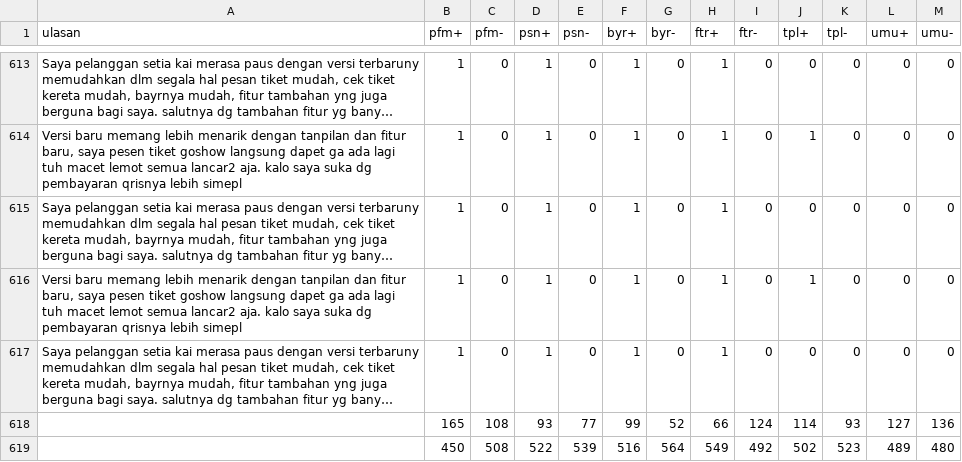
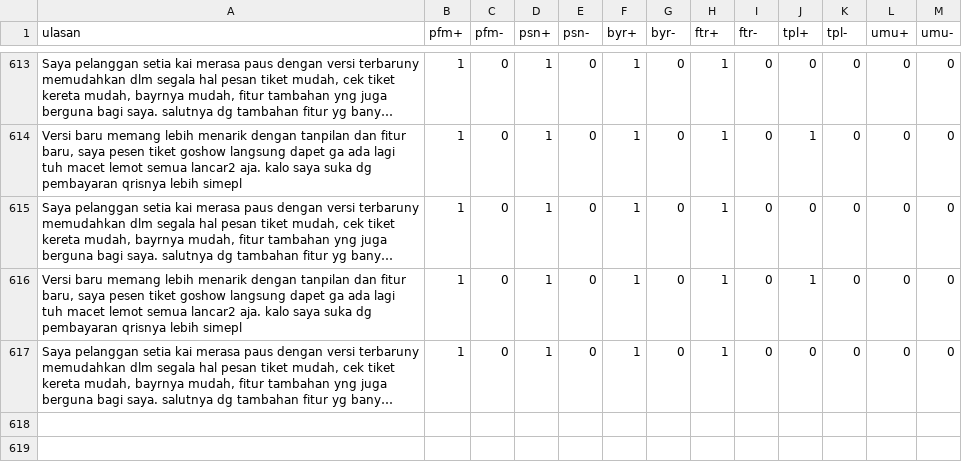
Before and after one commit to sofyitahm/SKRIPSI, a CSV file: resampling-Copy_1.csv, drawn as a sheet; only a part is shown, gaps mark what is left out; long unchanged cells end in …; the diff names each change by its address in the sheet, - before the commit and + after, or states it on an @@ line.

Commit message:
Update resampling-Copy_1.csv

```diff
--- a/resampling-Copy_1.csv
+++ b/resampling-Copy_1.csv
-row 618:  | 165 | 108 | 93 | 77 | 99 | 52 | 66 | 124 | 114 | 93 | 127 | 136
-row 619:  | 450 | 508 | 522 | 539 | 516 | 564 | 549 | 492 | 502 | 523 | 489 | 480
```
